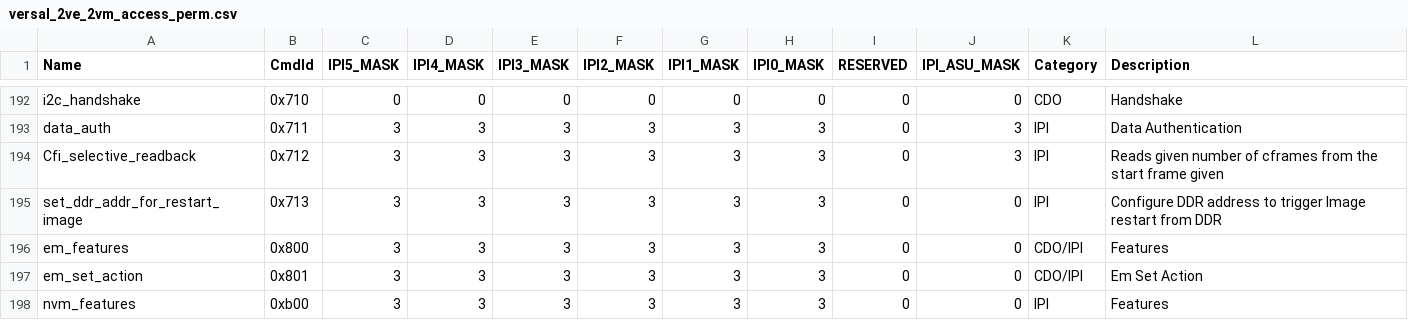
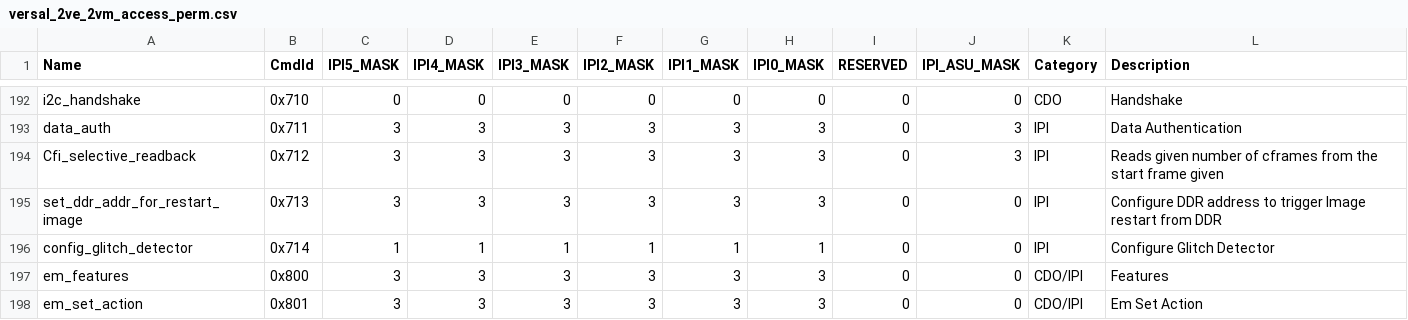
Before and after one commit to Xilinx/embeddedsw, a CSV file: lib/sw_apps/versal_plm/data/versal_2ve_2vm_access_perm.csv, drawn as a sheet; only a part is shown, gaps mark what is left out; the shorter side is filled out with more unchanged rows.

Commit message:
xilloader: Add glitch detector configuration command and example
Add IPI command to configure
PMC, ASU, and LPD glitch detectors.

- Add client API.
- Implement the server-side handler in xloader_cmd.c, programming
  PMC GD0/GD1 via GD_FUSE_CTRL and ASU/LPD GDs via their respective
  SLCR/global registers.
- Add xilloader_glitch_detector_example.c demonstrating detector
  configuration and optional on-chip test-glitch generation.

Signed-off-by: Nandanikhil Gajulapally <nandanikhil.gajulapally@amd.com>

Acked-by: Preethi Kolli <preethi.kolli@amd.com>

```diff
--- a/lib/sw_apps/versal_plm/data/versal_2ve_2vm_access_perm.csv
+++ b/lib/sw_apps/versal_plm/data/versal_2ve_2vm_access_perm.csv
@@ -195,2 +195,3 @@ Cfi_selective_readback,0x712,3,3,3,3,3,3,0,3,IPI,Reads given number of cframes f
 set_ddr_addr_for_restart_image,0x713,3,3,3,3,3,3,0,0,IPI,Configure DDR address to trigger Image restart from DDR
+config_glitch_detector,0x714,1,1,1,1,1,1,0,0,IPI,Configure Glitch Detector
 em_features,0x800,3,3,3,3,3,3,0,0,CDO/IPI,Features
```
Also changed, not shown: lib/sw_apps/versal_plm/data/versal_access_perm.csv, lib/sw_apps/versal_plm/data/versal_slave_slr_access_perm.csv, 10 other files.
